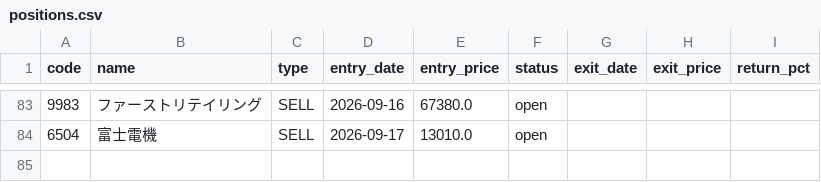
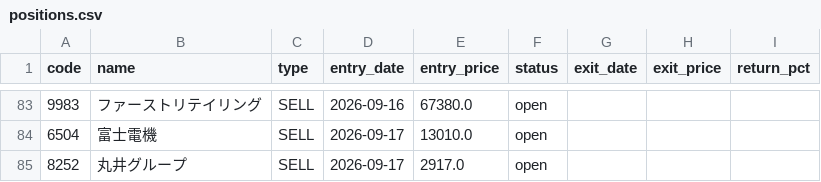
Before and after one commit to alohakozi-ux/nikkei-signal-app, a CSV file: positions.csv, drawn as a sheet; only a part is shown, gaps mark what is left out.

```diff
--- a/positions.csv
+++ b/positions.csv
@@ -84 +84,2 @@ code,name,type,entry_date,entry_price,status,exit_date,exit_price,return_pct
 6504,富士電機,SELL,2026-09-17,13010.0,open,,,
+8252,丸井グループ,SELL,2026-09-17,2917.0,open,,,
```
